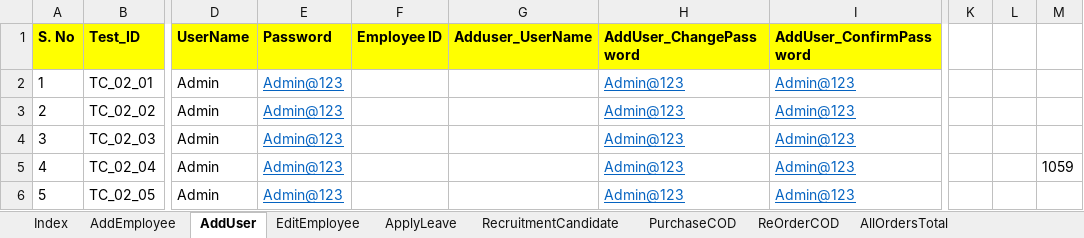
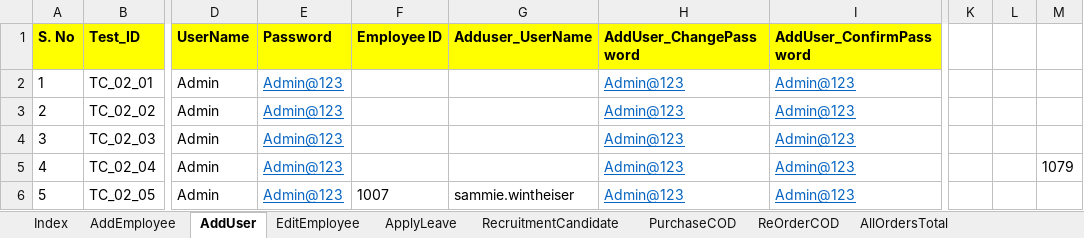
Before and after one commit to automationcatalogue/AutomationCatalogue, an Excel workbook: src/main/resources/TestData.xlsx, sheet AddUser, drawn as a sheet; only a part is shown, gaps mark what is left out; values as stored, in another font and other column widths than the file's, no borders; the diff names each change by its address in the sheet, - before the commit and + after, or states it on an @@ line.

```diff
--- a/src/main/resources/TestData.xlsx (sheet AddUser)
+++ b/src/main/resources/TestData.xlsx (sheet AddUser)
-M5: 1059
+M5: 1079
-F6 (Employee ID): (empty)
+F6 (Employee ID): 1007
-G6 (Adduser_UserName): (empty)
+G6 (Adduser_UserName): sammie.wintheiser
```
Also changed, not shown: sheet RecruitmentCandidate, sheet EditEmployee, target/classes/TestData.xlsx, 21 other files.
